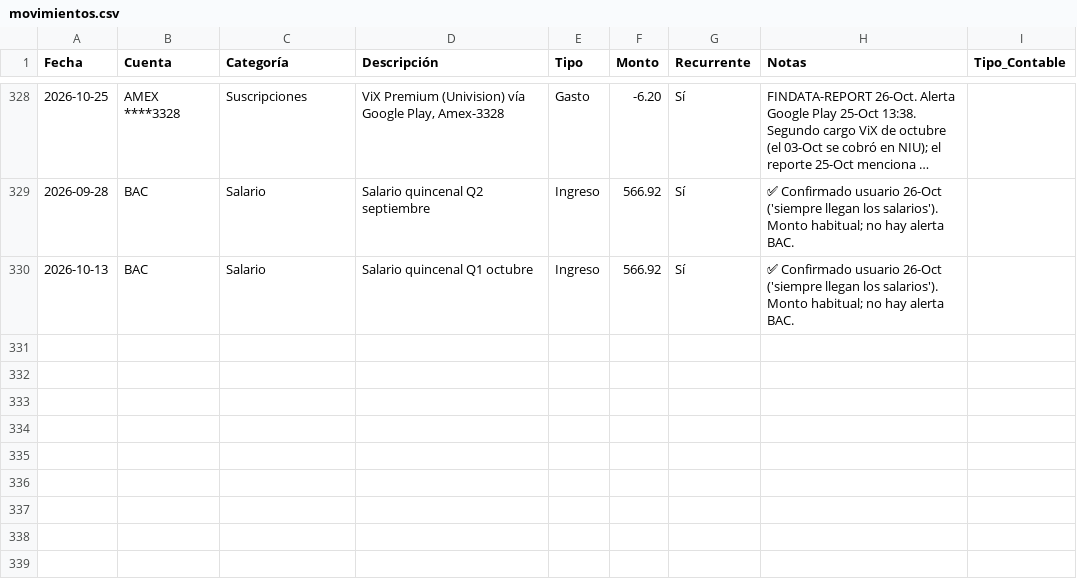
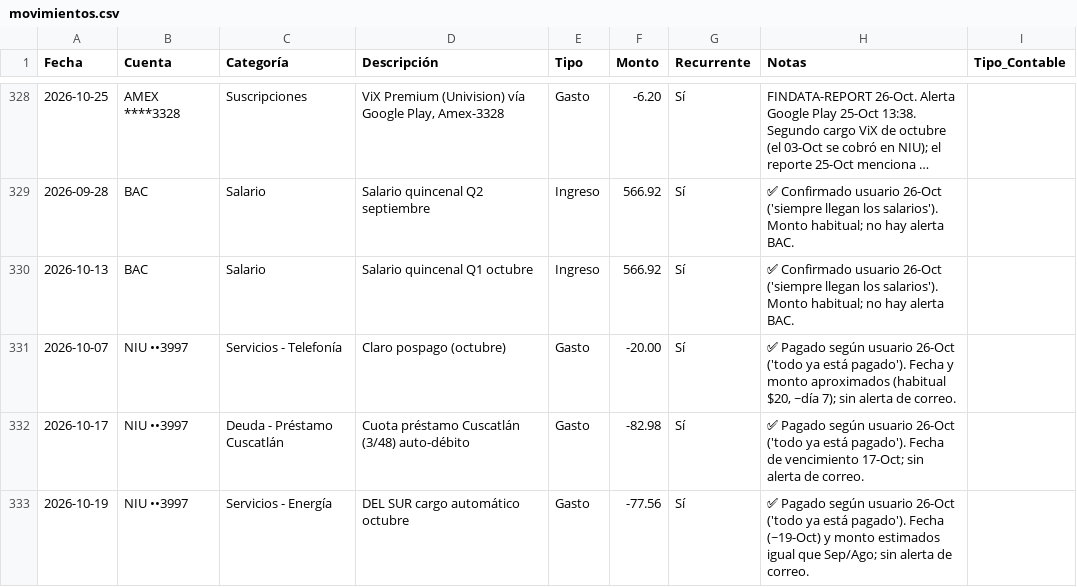
Before and after one commit to Fjohn298/gmail-mcp, a CSV file: finanzas/movimientos.csv, drawn as a sheet; only a part is shown, gaps mark what is left out; long unchanged cells end in ….

```diff
--- a/finanzas/movimientos.csv
+++ b/finanzas/movimientos.csv
@@ -330 +330,4 @@ Fecha,Cuenta,Categoría,Descripción,Tipo,Monto,Recurrente,Notas,Tipo_Contable
 2026-10-13,BAC,Salario,Salario quincenal Q1 octubre,Ingreso,566.92,Sí,✅ Confirmado usuario 26-Oct ('siempre llegan los salarios'). Monto habitual; no hay alerta BAC.
+2026-10-07,NIU ••3997,Servicios - Telefonía,Claro pospago (octubre),Gasto,-20.00,Sí,"✅ Pagado según usuario 26-Oct ('todo ya está pagado'). Fecha y monto aproximados (habitual $20, ~día 7); sin alerta de correo."
+2026-10-17,NIU ••3997,Deuda - Préstamo Cuscatlán,Cuota préstamo Cuscatlán (3/48) auto-débito,Gasto,-82.98,Sí,✅ Pagado según usuario 26-Oct ('todo ya está pagado'). Fecha de vencimiento 17-Oct; sin alerta de correo.
+2026-10-19,NIU ••3997,Servicios - Energía,DEL SUR cargo automático octubre,Gasto,-77.56,Sí,✅ Pagado según usuario 26-Oct ('todo ya está pagado'). Fecha (~19-Oct) y monto estimados igual que Sep/Ago; sin alerta de correo.
```
Also changed, not shown: 2 other files.
